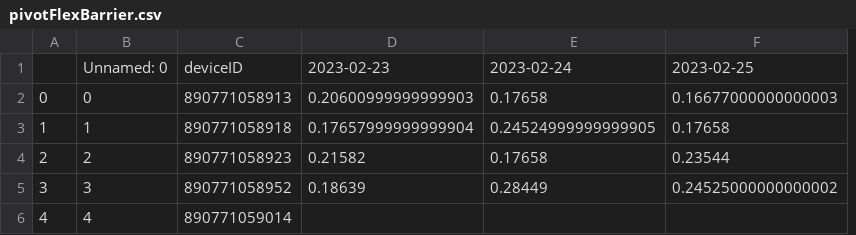
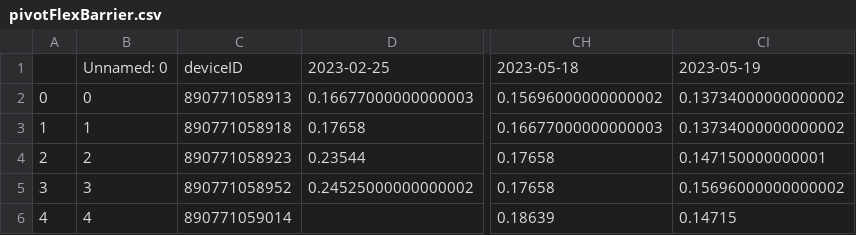
Before and after one commit to treestuff/DataFiles, a CSV file: pivotFlexBarrier.csv, drawn as a sheet; only a part is shown, gaps mark what is left out; removed rows and columns are numbered as before the commit, all else as after; the diff names each change by its address in the sheet, - before the commit and + after, or states it on an @@ line.

```diff
--- a/pivotFlexBarrier.csv
+++ b/pivotFlexBarrier.csv
-column D, rows 1-5: 2023-02-23 | 0.20600999999999903 | 0.17657999999999904 | 0.21582 | 0.18639
-column E, rows 1-5: 2023-02-24 | 0.17658 | 0.24524999999999905 | 0.17658 | 0.28449
+column CH, rows 1-6: 2023-05-18 | 0.15696000000000002 | 0.16677000000000003 | 0.17658 | 0.17658 | 0.18639
+column CI, rows 1-6: 2023-05-19 | 0.13734000000000002 | 0.13734000000000002 | 0.147150000000001 | 0.15696000000000002 | 0.14715
```
Also changed, not shown: DataCumulatedFlex2.csv, 1 other file.
